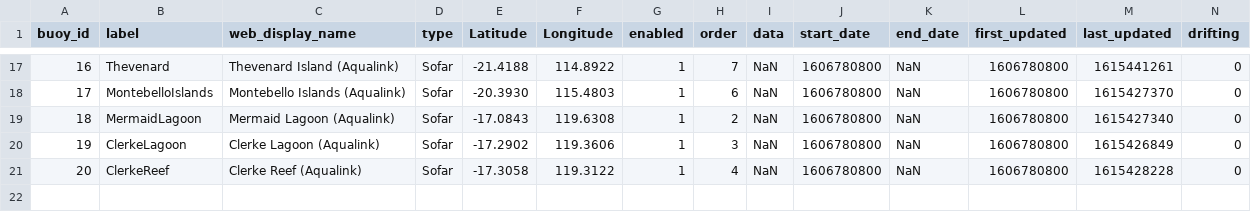
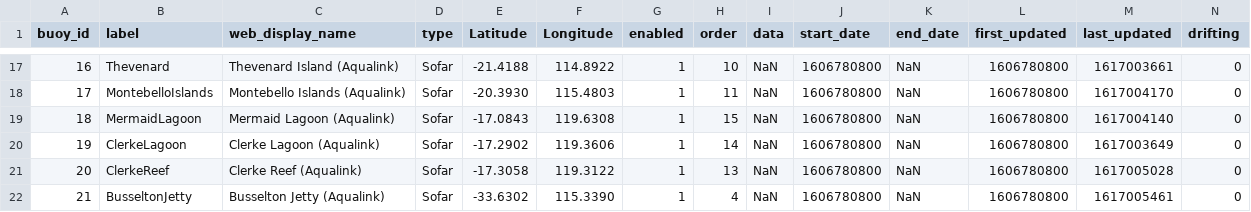
Before and after one commit to mcuttler/wavebuoy_tools, a CSV file: wavebuoys/example_archive/buoys.csv, drawn as a sheet; only a part is shown, gaps mark what is left out; the diff covers the shown part only.

```diff
--- a/wavebuoys/example_archive/buoys.csv
+++ b/wavebuoys/example_archive/buoys.csv
@@ -17,5 +17,6 @@ buoy_id,label,web_display_name,type,Latitude,Longitude,enabled,order,data,start_
-16,Thevenard,Thevenard Island (Aqualink),Sofar,-21.4188,114.8922,1,7,NaN,1606780800,NaN,1606780800,1615441261,0
-17,MontebelloIslands,Montebello Islands (Aqualink),Sofar,-20.3930,115.4803,1,6,NaN,1606780800,NaN,1606780800,1615427370,0
-18,MermaidLagoon,Mermaid Lagoon (Aqualink),Sofar,-17.0843,119.6308,1,2,NaN,1606780800,NaN,1606780800,1615427340,0
-19,ClerkeLagoon,Clerke Lagoon (Aqualink),Sofar,-17.2902,119.3606,1,3,NaN,1606780800,NaN,1606780800,1615426849,0
-20,ClerkeReef,Clerke Reef (Aqualink),Sofar,-17.3058,119.3122,1,4,NaN,1606780800,NaN,1606780800,1615428228,0
+16,Thevenard,Thevenard Island (Aqualink),Sofar,-21.4188,114.8922,1,10,NaN,1606780800,NaN,1606780800,1617003661,0
+17,MontebelloIslands,Montebello Islands (Aqualink),Sofar,-20.3930,115.4803,1,11,NaN,1606780800,NaN,1606780800,1617004170,0
+18,MermaidLagoon,Mermaid Lagoon (Aqualink),Sofar,-17.0843,119.6308,1,15,NaN,1606780800,NaN,1606780800,1617004140,0
+19,ClerkeLagoon,Clerke Lagoon (Aqualink),Sofar,-17.2902,119.3606,1,14,NaN,1606780800,NaN,1606780800,1617003649,0
+20,ClerkeReef,Clerke Reef (Aqualink),Sofar,-17.3058,119.3122,1,13,NaN,1606780800,NaN,1606780800,1617005028,0
+21,BusseltonJetty,Busselton Jetty (Aqualink),Sofar,-33.6302,115.3390,1,4,NaN,1606780800,NaN,1606780800,1617005461,0
```
Also changed, not shown: 31 edited cells elsewhere in this file, 4 other files.
